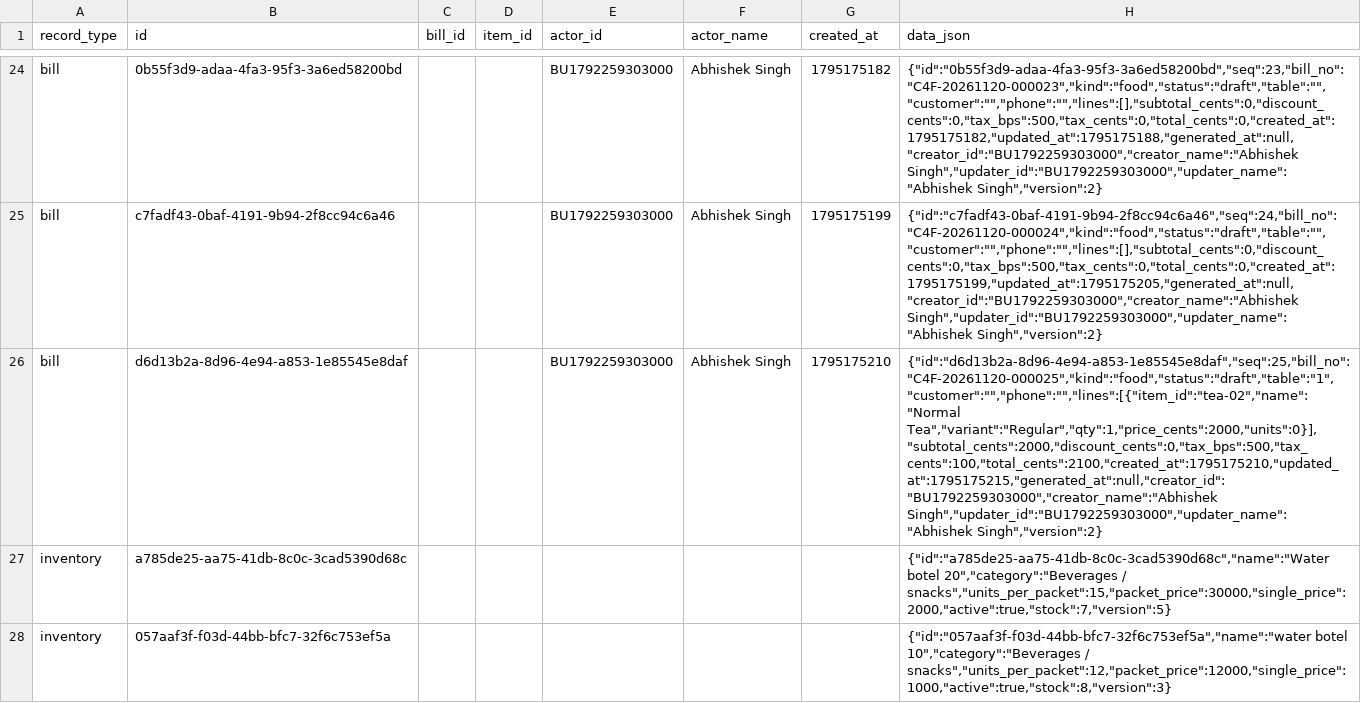
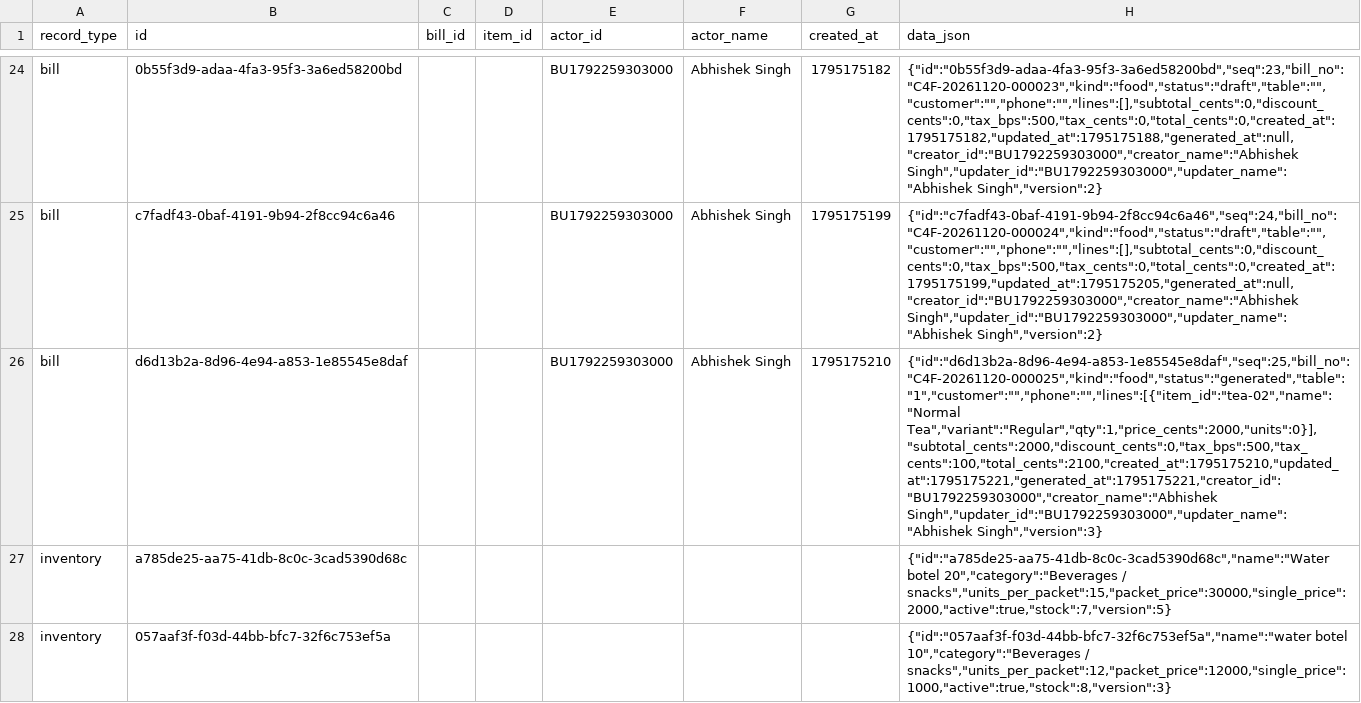
Before and after one commit to BRIJBHAN-SINGH234/call4all, a CSV file: data/billing-records.csv, drawn as a sheet; only a part is shown, gaps mark what is left out; the diff covers the shown part only; the diff names each change by its address in the sheet, - before the commit and + after, or states it on an @@ line.

Commit message:
Update shared billing CSV [skip ci]

```diff
--- a/data/billing-records.csv
+++ b/data/billing-records.csv
-H26 (data_json): {"id":"d6d13b2a-8d96-4e94-a853-1e85545e8daf","seq":25,"bill_no":"C4F-20261120-000025","kind":"food","status":"draft","table":"1","customer":"","phone":"","lines":[{"item_id":"tea-02","name":"Normal Tea","variant":"Regular","qty":1,"price_cents":2000,"units":0}],"subtotal_cents":2000,"discount_cents":0,"tax_bps":500,"tax_cents":100,"total_cents":2100,"created_at":1795175210,"updated_at":1795175215,"generated_at":null,"creator_id":"BU1792259303000","creator_name":"Abhishek Singh","updater_id":"BU1792259303000","updater_name":"Abhishek Singh","version":2}
+H26 (data_json): {"id":"d6d13b2a-8d96-4e94-a853-1e85545e8daf","seq":25,"bill_no":"C4F-20261120-000025","kind":"food","status":"generated","table":"1","customer":"","phone":"","lines":[{"item_id":"tea-02","name":"Normal Tea","variant":"Regular","qty":1,"price_cents":2000,"units":0}],"subtotal_cents":2000,"discount_cents":0,"tax_bps":500,"tax_cents":100,"total_cents":2100,"created_at":1795175210,"updated_at":1795175221,"generated_at":1795175221,"creator_id":"BU1792259303000","creator_name":"Abhishek Singh","updater_id":"BU1792259303000","updater_name":"Abhishek Singh","version":3}
```
Also changed, not shown: 2 added rows elsewhere in this file.
